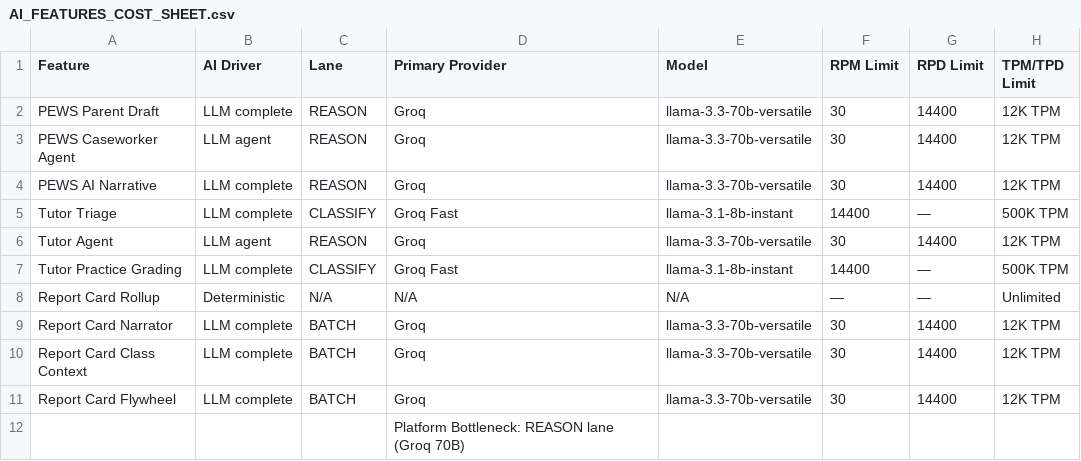
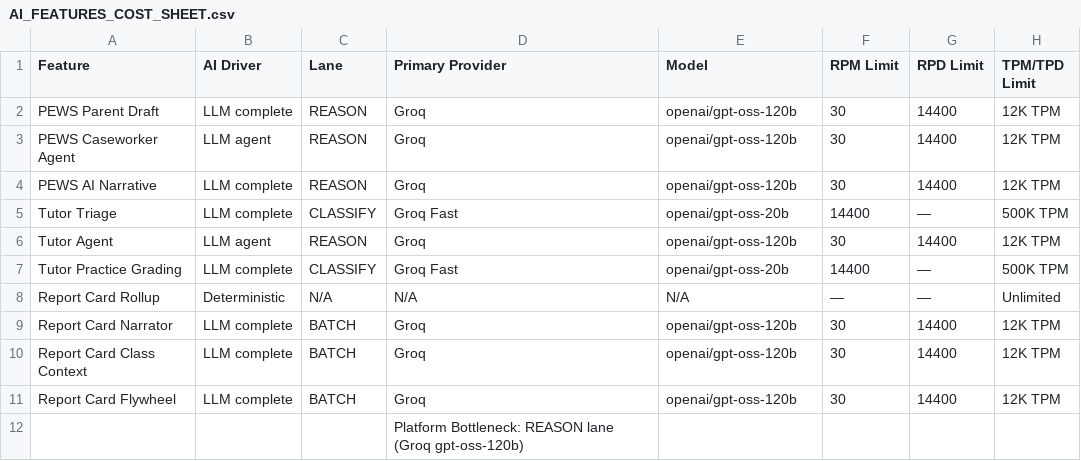
Before and after one commit to hereugo-ak/VidyaPrayag, a CSV file: AI_FEATURES_COST_SHEET.csv, drawn as a sheet; only a part is shown; the diff names each change by its address in the sheet, - before the commit and + after, or states it on an @@ line.

Commit message:
fix: migrate deprecated Groq models + add PEWS trigger to dev tools
- Replace llama-3.3-70b-versatile with openai/gpt-oss-120b (GROQ)
- Replace llama-3.1-8b-instant with openai/gpt-oss-20b (GROQ_FAST)
- Update .env.example with new model defaults
- Update all doc references (cost sheets, plan docs, migration comments)
- Add POST /api/v1/admin/dev/trigger-pews endpoint to DevToolsRouting
- Add PewsTriggerCard to web dev tools page
- Add TriggerPewsResponse type + client API call

```diff
--- a/AI_FEATURES_COST_SHEET.csv
+++ b/AI_FEATURES_COST_SHEET.csv
-E2:E4 (Model): llama-3.3-70b-versatile
+E2:E4 (Model): openai/gpt-oss-120b
-E5 (Model): llama-3.1-8b-instant
+E5 (Model): openai/gpt-oss-20b
-E6 (Model): llama-3.3-70b-versatile
+E6 (Model): openai/gpt-oss-120b
-E7 (Model): llama-3.1-8b-instant
+E7 (Model): openai/gpt-oss-20b
-E9:E11 (Model): llama-3.3-70b-versatile
+E9:E11 (Model): openai/gpt-oss-120b
-D12 (Primary Provider): …lane (Groq 70B)
+D12 (Primary Provider): …lane (Groq gpt-oss-120b)
```
Also changed, not shown: 10 other files.
